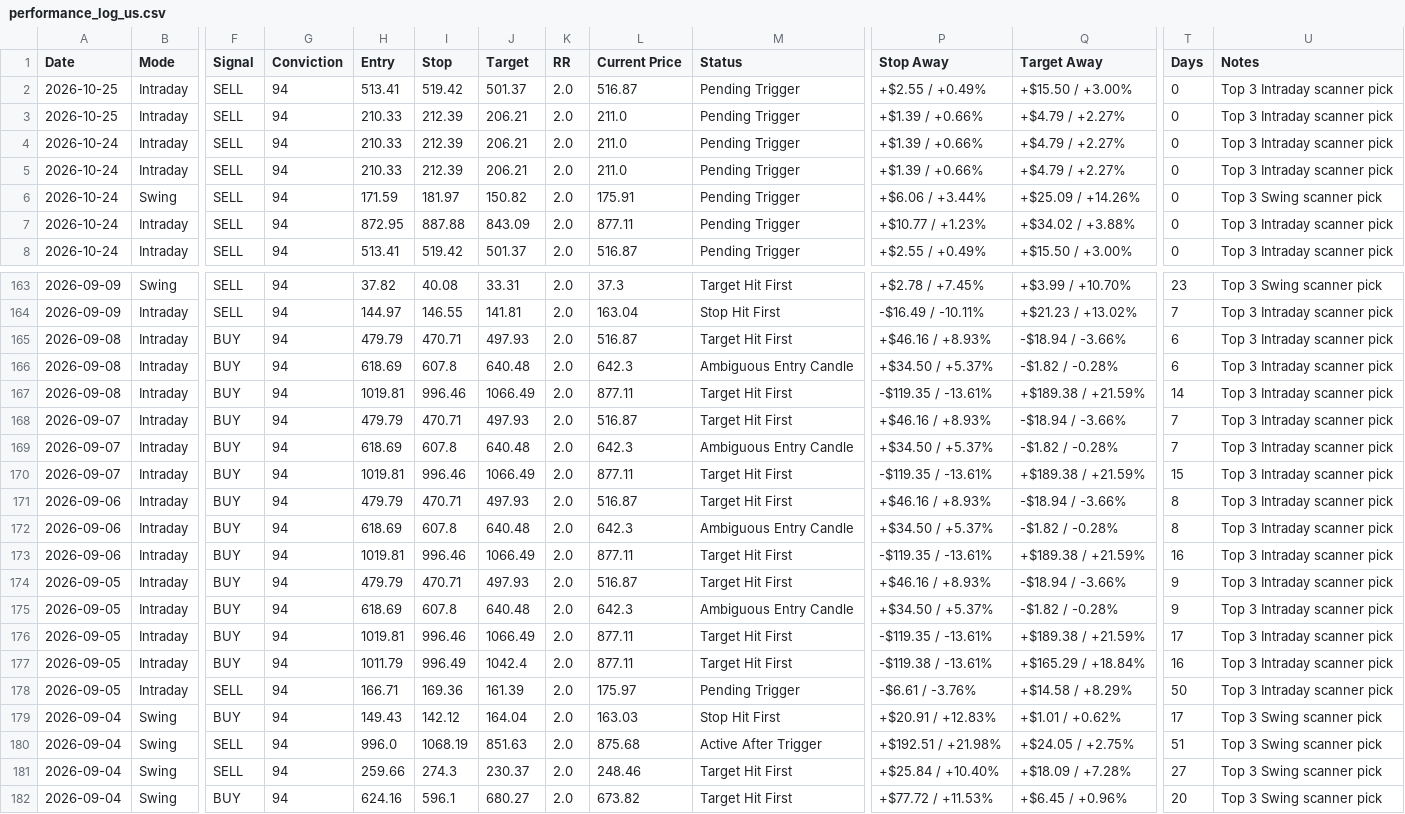
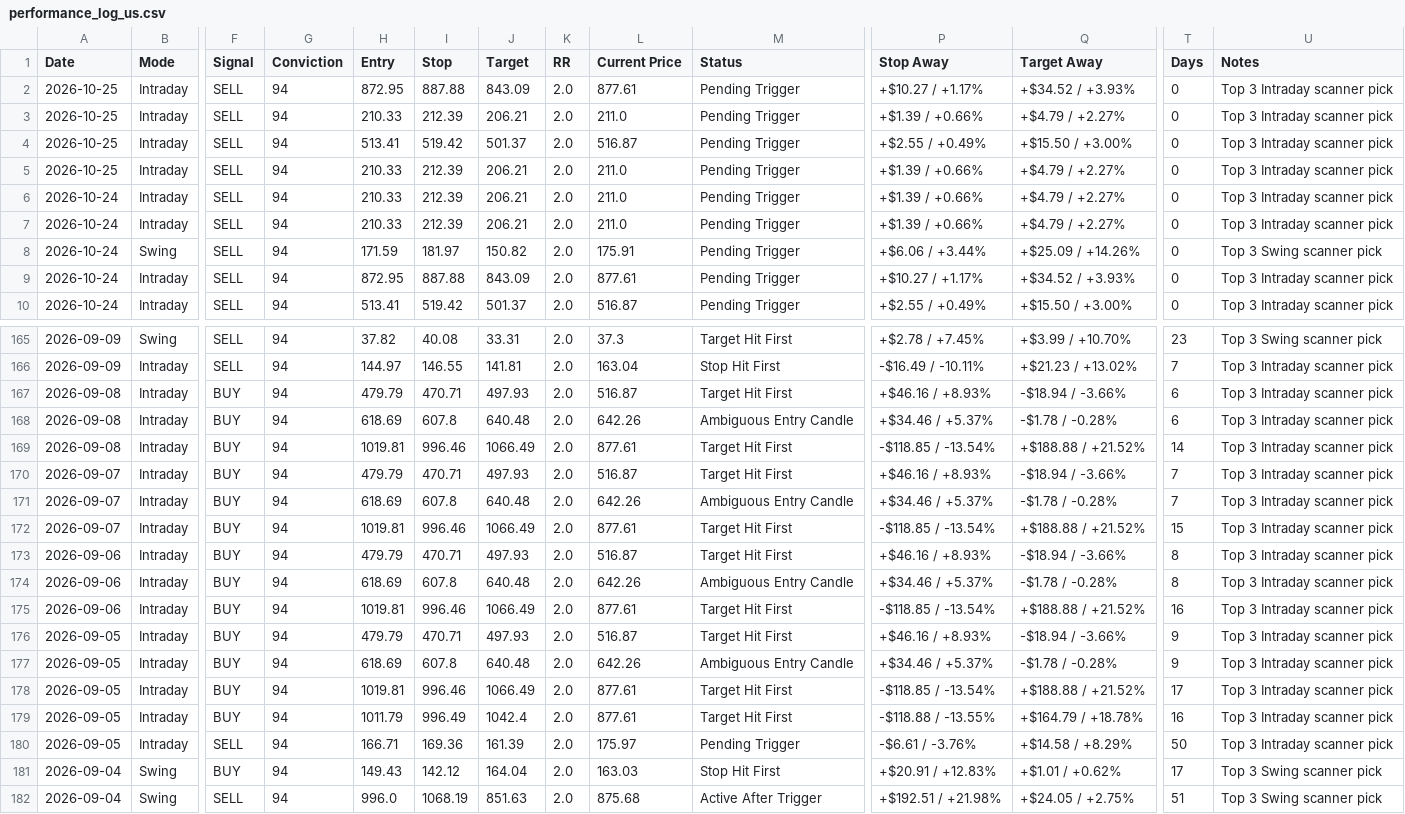
Before and after one commit to pankajmanchnda/swing-trading-scanner-us, a CSV file: performance_log_us.csv, drawn as a sheet; only a part is shown, gaps mark what is left out; the shorter side is filled out with more unchanged rows; addresses are those after the commit; rows hold the shown columns only; the diff covers the shown part only; the diff names each change by its address in the sheet, - before the commit and + after, or states it on an @@ line.

```diff
--- a/performance_log_us.csv
+++ b/performance_log_us.csv
+row 2: 2026-10-25 | Intraday | SELL | 94 | 872.95 | 887.88 | 843.09 | 2.0 | 877.61 | Pending Trigger | +$10.27 / +1.17% | +$34.52 / +3.93% | 0 | Top 3 Intraday scanner pick
+row 3: 2026-10-25 | Intraday | SELL | 94 | 210.33 | 212.39 | 206.21 | 2.0 | 211.0 | Pending Trigger | +$1.39 / +0.66% | +$4.79 / +2.27% | 0 | Top 3 Intraday scanner pick
-L9 (Current Price): 877.11
+L9 (Current Price): 877.61
-P9 (Stop Away): +$10.77 / +1.23%
+P9 (Stop Away): +$10.27 / +1.17%
-Q9 (Target Away): +$34.02 / +3.88%
+Q9 (Target Away): +$34.52 / +3.93%
-L168 (Current Price): 642.3
+L168 (Current Price): 642.26
-P168 (Stop Away): +$34.50 / +5.37%
+P168 (Stop Away): +$34.46 / +5.37%
-Q168 (Target Away): -$1.82 / -0.28%
+Q168 (Target Away): -$1.78 / -0.28%
-L169 (Current Price): 877.11
+L169 (Current Price): 877.61
-P169 (Stop Away): -$119.35 / -13.61%
+P169 (Stop Away): -$118.85 / -13.54%
-Q169 (Target Away): +$189.38 / +21.59%
+Q169 (Target Away): +$188.88 / +21.52%
-L171 (Current Price): 642.3
+L171 (Current Price): 642.26
-P171 (Stop Away): +$34.50 / +5.37%
+P171 (Stop Away): +$34.46 / +5.37%
-Q171 (Target Away): -$1.82 / -0.28%
+Q171 (Target Away): -$1.78 / -0.28%
-L172 (Current Price): 877.11
+L172 (Current Price): 877.61
-P172 (Stop Away): -$119.35 / -13.61%
+P172 (Stop Away): -$118.85 / -13.54%
-Q172 (Target Away): +$189.38 / +21.59%
+Q172 (Target Away): +$188.88 / +21.52%
-L174 (Current Price): 642.3
+L174 (Current Price): 642.26
-P174 (Stop Away): +$34.50 / +5.37%
+P174 (Stop Away): +$34.46 / +5.37%
-Q174 (Target Away): -$1.82 / -0.28%
+Q174 (Target Away): -$1.78 / -0.28%
-L175 (Current Price): 877.11
+L175 (Current Price): 877.61
-P175 (Stop Away): -$119.35 / -13.61%
+P175 (Stop Away): -$118.85 / -13.54%
-Q175 (Target Away): +$189.38 / +21.59%
+Q175 (Target Away): +$188.88 / +21.52%
-L177 (Current Price): 642.3
+L177 (Current Price): 642.26
-P177 (Stop Away): +$34.50 / +5.37%
+P177 (Stop Away): +$34.46 / +5.37%
-Q177 (Target Away): -$1.82 / -0.28%
+Q177 (Target Away): -$1.78 / -0.28%
-L178:L179 (Current Price): 877.11
+L178:L179 (Current Price): 877.61
-P178 (Stop Away): -$119.35 / -13.61%
+P178 (Stop Away): -$118.85 / -13.54%
-Q178 (Target Away): +$189.38 / +21.59%
+Q178 (Target Away): +$188.88 / +21.52%
-P179 (Stop Away): -$119.38 / -13.61%
+P179 (Stop Away): -$118.88 / -13.55%
-Q179 (Target Away): +$165.29 / +18.84%
+Q179 (Target Away): +$164.79 / +18.78%
```
Also changed, not shown: 108 edited cells elsewhere in this file, 1 other file.
